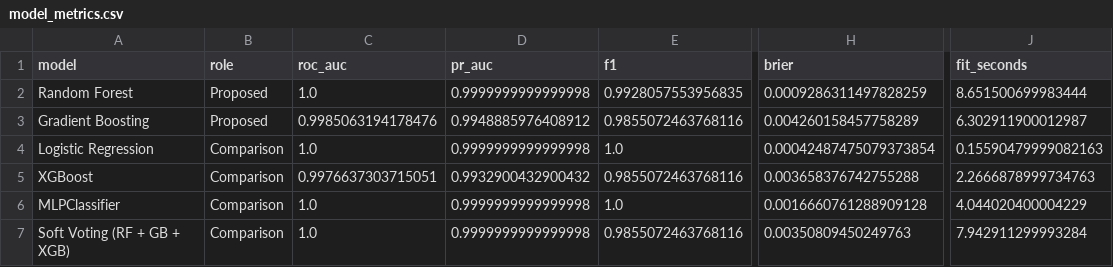
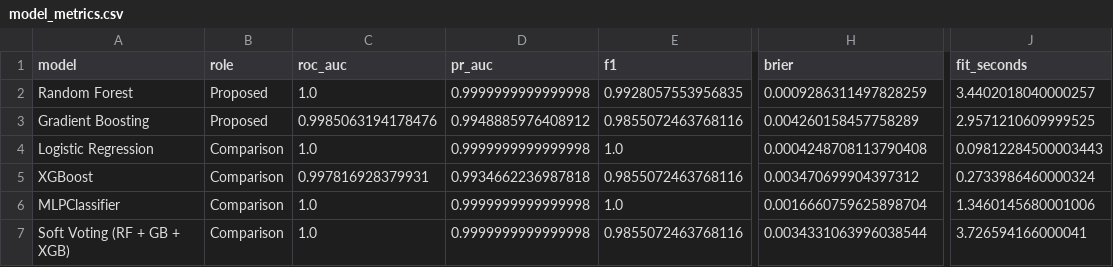
Before and after one commit to RangaMokshagna/FreshMatch, a CSV file: artifacts/model_metrics.csv, drawn as a sheet; only a part is shown, gaps mark what is left out; the diff names each change by its address in the sheet, - before the commit and + after, or states it on an @@ line.

```diff
--- a/artifacts/model_metrics.csv
+++ b/artifacts/model_metrics.csv
-J2 (fit_seconds): 8.651500699983444
+J2 (fit_seconds): 3.4402018040000257
-J3 (fit_seconds): 6.302911900012987
+J3 (fit_seconds): 2.9571210609999525
-H4 (brier): 0.00042487475079373854
+H4 (brier): 0.0004248708113790408
-J4 (fit_seconds): 0.15590479999082163
+J4 (fit_seconds): 0.09812284500003443
-C5 (roc_auc): 0.9976637303715051
+C5 (roc_auc): 0.997816928379931
-D5 (pr_auc): 0.9932900432900432
+D5 (pr_auc): 0.9934662236987818
-H5 (brier): 0.003658376742755288
+H5 (brier): 0.003470699904397312
-J5 (fit_seconds): 2.2666878999734763
+J5 (fit_seconds): 0.2733986460000324
-H6 (brier): 0.0016660761288909128
+H6 (brier): 0.0016660759625898704
-J6 (fit_seconds): 4.044020400004229
+J6 (fit_seconds): 1.3460145680001006
-H7 (brier): 0.00350809450249763
+H7 (brier): 0.0034331063996038544
-J7 (fit_seconds): 7.942911299993284
+J7 (fit_seconds): 3.726594166000041
```
Also changed, not shown: artifacts/comparison.csv, artifacts/rules.csv, 23 other files.
